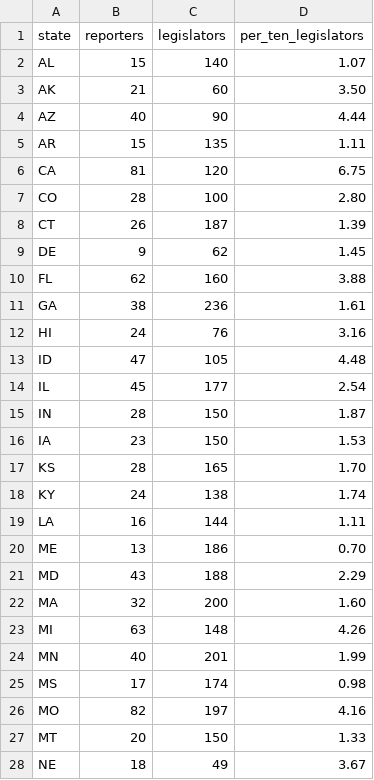
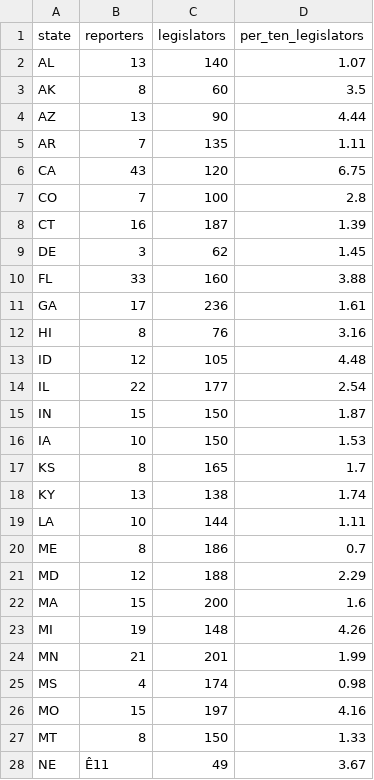
Before and after one commit to kschmidt2/masters-thesis, a CSV file: data/state_reporters.csv, drawn as a sheet; only a part is shown; the diff covers the shown part only; the diff names each change by its address in the sheet, - before the commit and + after, or states it on an @@ line.

```diff
--- a/data/state_reporters.csv
+++ b/data/state_reporters.csv
-B2 (reporters): 15
+B2 (reporters): 13
-B3 (reporters): 21
+B3 (reporters): 8
-D3 (per_ten_legislators): 3.50
+D3 (per_ten_legislators): 3.5
-B4 (reporters): 40
+B4 (reporters): 13
-B5 (reporters): 15
+B5 (reporters): 7
-B6 (reporters): 81
+B6 (reporters): 43
-B7 (reporters): 28
+B7 (reporters): 7
-D7 (per_ten_legislators): 2.80
+D7 (per_ten_legislators): 2.8
-B8 (reporters): 26
+B8 (reporters): 16
-B9 (reporters): 9
+B9 (reporters): 3
-B10 (reporters): 62
+B10 (reporters): 33
-B11 (reporters): 38
+B11 (reporters): 17
-B12 (reporters): 24
+B12 (reporters): 8
-B13 (reporters): 47
+B13 (reporters): 12
-B14 (reporters): 45
+B14 (reporters): 22
-B15 (reporters): 28
+B15 (reporters): 15
-B16 (reporters): 23
+B16 (reporters): 10
-B17 (reporters): 28
+B17 (reporters): 8
-D17 (per_ten_legislators): 1.70
+D17 (per_ten_legislators): 1.7
-B18 (reporters): 24
+B18 (reporters): 13
-B19 (reporters): 16
+B19 (reporters): 10
-B20 (reporters): 13
+B20 (reporters): 8
-D20 (per_ten_legislators): 0.70
+D20 (per_ten_legislators): 0.7
-B21 (reporters): 43
+B21 (reporters): 12
-B22 (reporters): 32
+B22 (reporters): 15
-D22 (per_ten_legislators): 1.60
+D22 (per_ten_legislators): 1.6
-B23 (reporters): 63
+B23 (reporters): 19
-B24 (reporters): 40
+B24 (reporters): 21
-B25 (reporters): 17
+B25 (reporters): 4
-B26 (reporters): 82
+B26 (reporters): 15
-B27 (reporters): 20
+B27 (reporters): 8
-B28 (reporters): 18
+B28 (reporters): Ê11
```
Also changed, not shown: 29 edited cells elsewhere in this file, 3 other files.
